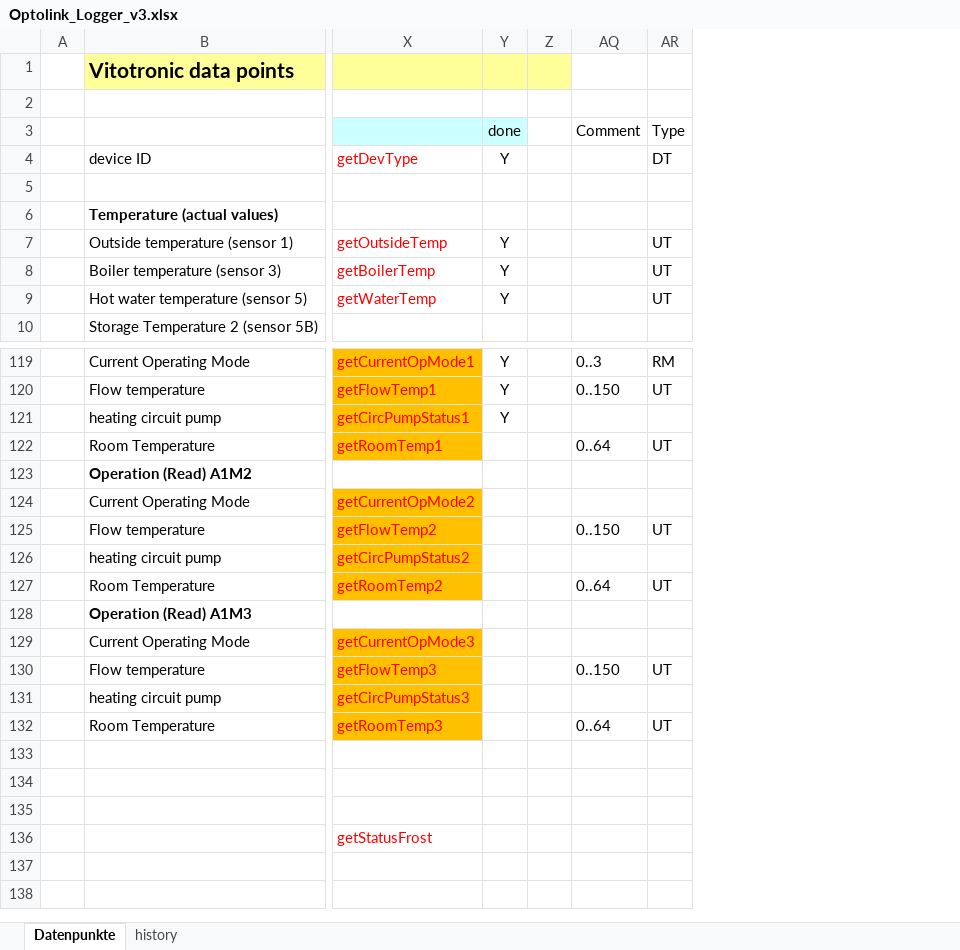
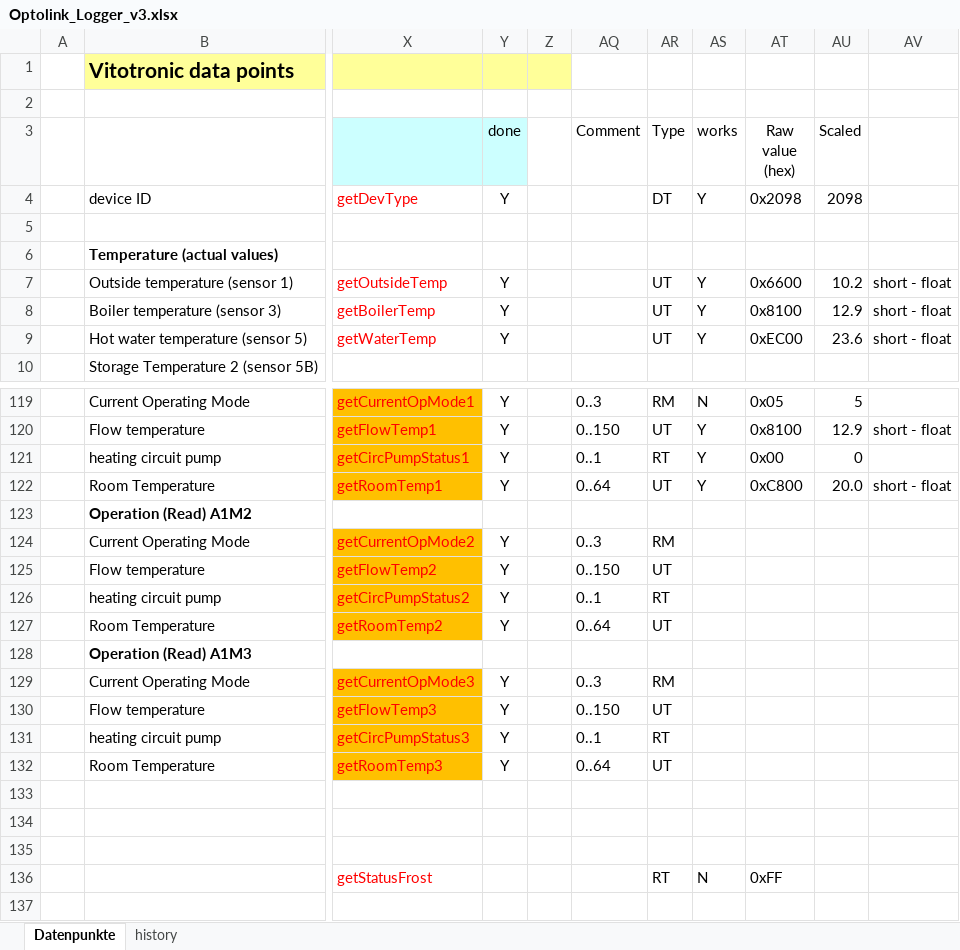
Before and after one commit to smbunn/Viessmann-Control, an Excel workbook: Optolink_Logger_v3.xlsx, sheet Datenpunkte, drawn as a sheet; only a part is shown, gaps mark what is left out; values as stored, in another font and other column widths than the file's, no borders; charts and pictures not drawn; the diff names each change by its address in the sheet, - before the commit and + after, or states it on an @@ line.

Commit message:
Updated vcontrold after modifying data types

```diff
--- a/Optolink_Logger_v3.xlsx (sheet Datenpunkte)
+++ b/Optolink_Logger_v3.xlsx (sheet Datenpunkte)
+column AS (works), rows 4-9: Y |  |  | Y | Y | Y; rows 119-136: N | Y | Y | Y |  |  |  |  |  |  |  |  |  |  |  |  |  | N
+column AT (Raw value (hex)), rows 4-9: 0x2098 |  |  | 0x6600 | 0x8100 | 0xEC00; rows 119-136: 0x05 | 0x8100 | 0x00 | 0xC800 |  |  |  |  |  |  |  |  |  |  |  |  |  | 0xFF
+column AU (Scaled), rows 4-9: 2098 |  |  | 10.2 | 12.9 | 23.6; rows 119-122: 5 | 12.9 | 0 | 20.0
+column AV, rows 7-9: all short - float; rows 120-122: short - float |  | short - float
-AQ121 (Comment): (empty)
+AQ121 (Comment): 0..1
-AR121 (Type): (empty)
+AR121 (Type): RT
-Y122 (done): (empty)
+Y122 (done): Y
-Y124:Y127 (done): (empty)
+Y124:Y127 (done): Y
-AQ124 (Comment): (empty)
+AQ124 (Comment): 0..3
-AR124 (Type): (empty)
+AR124 (Type): RM
-AQ126 (Comment): (empty)
+AQ126 (Comment): 0..1
-AR126 (Type): (empty)
+AR126 (Type): RT
-Y129:Y132 (done): (empty)
+Y129:Y132 (done): Y
-AQ129 (Comment): (empty)
+AQ129 (Comment): 0..3
-AR129 (Type): (empty)
+AR129 (Type): RM
-AQ131 (Comment): (empty)
+AQ131 (Comment): 0..1
-AR131 (Type): (empty)
+AR131 (Type): RT
-AR136 (Type): (empty)
+AR136 (Type): RT
```
Also changed, not shown: 2 other files.
